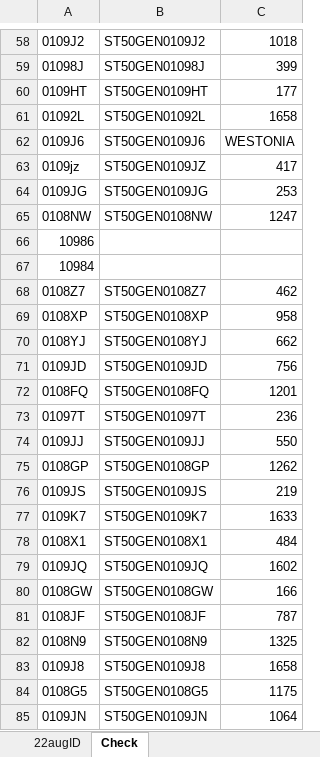
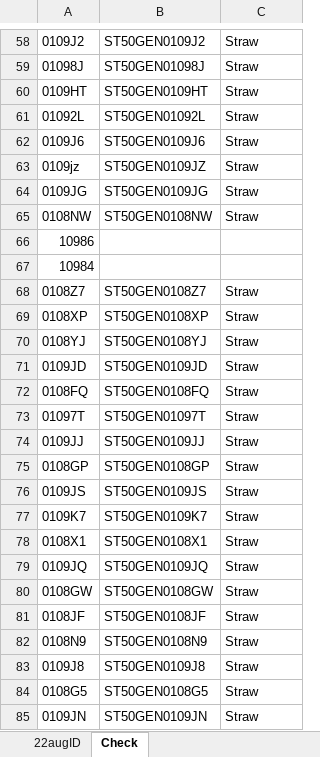
Before and after one commit to GilbertP68/xrf_R, an Excel workbook: data/York_Grab_pXRF_IDs/York_Grab_pXRF_SampleID_22Aug19.xlsx, sheet Check, drawn as a sheet; only a part is shown, gaps mark what is left out; values as stored, in another font and other column widths than the file's, no borders; table styles not drawn; the diff covers the shown part only; the diff names each change by its address in the sheet, - before the commit and + after, or states it on an @@ line.

```diff
--- a/data/York_Grab_pXRF_IDs/York_Grab_pXRF_SampleID_22Aug19.xlsx (sheet Check)
+++ b/data/York_Grab_pXRF_IDs/York_Grab_pXRF_SampleID_22Aug19.xlsx (sheet Check)
-C58: 1018
+C58: Straw
-C59: 399
+C59: Straw
-C60: 177
+C60: Straw
-C61: 1658
+C61: Straw
-C62: WESTONIA
+C62: Straw
-C63: 417
+C63: Straw
-C64: 253
+C64: Straw
-C65: 1247
+C65: Straw
-C68: 462
+C68: Straw
-C69: 958
+C69: Straw
-C70: 662
+C70: Straw
-C71: 756
+C71: Straw
-C72: 1201
+C72: Straw
-C73: 236
+C73: Straw
-C74: 550
+C74: Straw
-C75: 1262
+C75: Straw
-C76: 219
+C76: Straw
-C77: 1633
+C77: Straw
-C78: 484
+C78: Straw
-C79: 1602
+C79: Straw
-C80: 166
+C80: Straw
-C81: 787
+C81: Straw
-C82: 1325
+C82: Straw
-C83: 1658
+C83: Straw
-C84: 1175
+C84: Straw
-C85: 1064
+C85: Straw
```
Also changed, not shown: 76 edited cells elsewhere in this sheet, sheet 22augID, formulas that keep their value, data/York_Grab_pXRF_IDs/York_Grab_pXRF_SampleID_23Aug19.xlsx, data/York_Grab_pXRF_IDs/York_Grab_pXRF_SampleID_26Aug19.xlsx, 29 other files.
